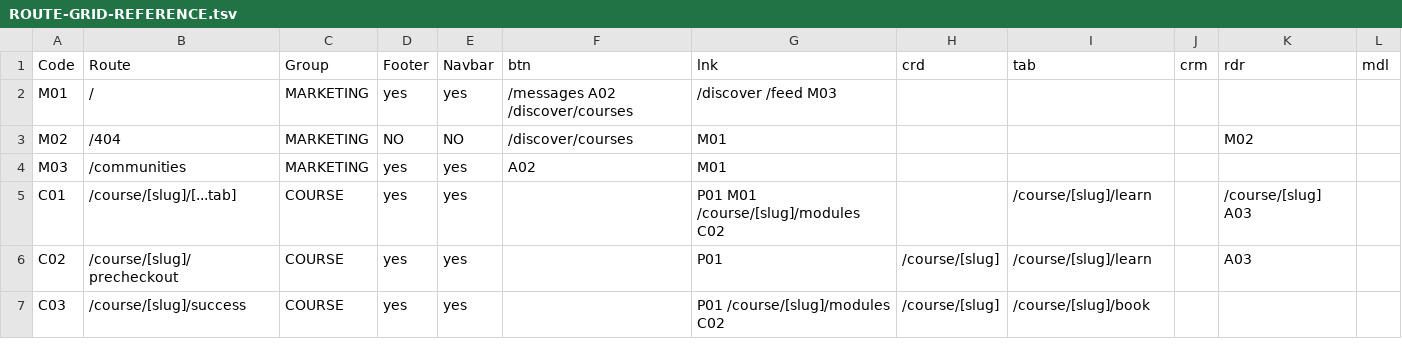
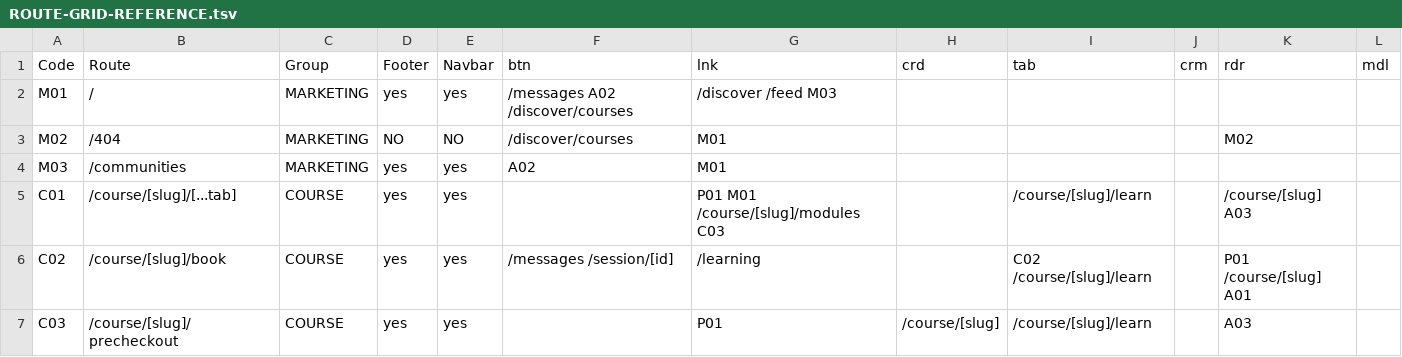
Before and after one commit to PeerloopLLC/peerloop-docs, a TSV file: docs/as-designed/ROUTE-GRID-REFERENCE.tsv, drawn as a sheet; only a part is shown; the diff covers the shown part only.

```diff
--- a/docs/as-designed/ROUTE-GRID-REFERENCE.tsv
+++ b/docs/as-designed/ROUTE-GRID-REFERENCE.tsv
@@ -4,4 +4,4 @@ M02	/404	MARKETING	NO	NO	/discover/courses	M01				M02
 M03	/communities	MARKETING	yes	yes	A02	M01					
-C01	/course/[slug]/[...tab]	COURSE	yes	yes		P01 M01 /course/[slug]/modules C02		/course/[slug]/learn		/course/[slug] A03	
-C02	/course/[slug]/precheckout	COURSE	yes	yes		P01	/course/[slug]	/course/[slug]/learn		A03	
-C03	/course/[slug]/success	COURSE	yes	yes		P01 /course/[slug]/modules C02	/course/[slug]	/course/[slug]/book			
+C01	/course/[slug]/[...tab]	COURSE	yes	yes		P01 M01 /course/[slug]/modules C03		/course/[slug]/learn		/course/[slug] A03	
+C02	/course/[slug]/book	COURSE	yes	yes	/messages /session/[id]	/learning		C02 /course/[slug]/learn		P01 /course/[slug] A01	
+C03	/course/[slug]/precheckout	COURSE	yes	yes		P01	/course/[slug]	/course/[slug]/learn		A03	
```
Also changed, not shown: 1 added row and 8 edited cells elsewhere in this file, docs/as-designed/ROUTE-ADJACENCY-MATRIX.tsv, docs/as-designed/ROUTE-GRID-MAP.tsv, 14 other files.
